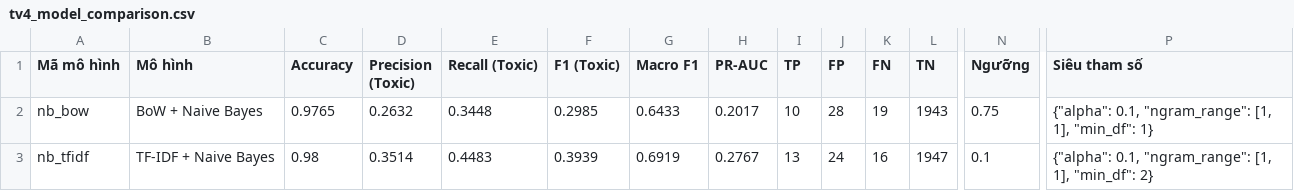
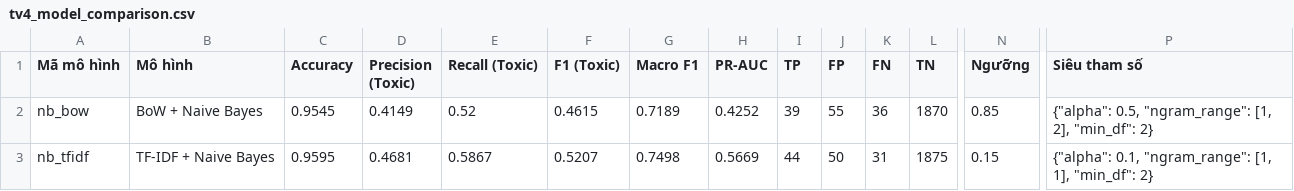
Before and after one commit to KTD1108/BTL_NLP_DMX_ToxicClassification, a CSV file: results/tv4_model_comparison.csv, drawn as a sheet; only a part is shown, gaps mark what is left out; the diff covers the shown part only; the diff names each change by its address in the sheet, - before the commit and + after, or states it on an @@ line.

```diff
--- a/results/tv4_model_comparison.csv
+++ b/results/tv4_model_comparison.csv
-C2 (Accuracy): 0.9765
+C2 (Accuracy): 0.9545
-D2 (Precision (Toxic)): 0.2632
+D2 (Precision (Toxic)): 0.4149
-E2 (Recall (Toxic)): 0.3448
+E2 (Recall (Toxic)): 0.52
-F2 (F1 (Toxic)): 0.2985
+F2 (F1 (Toxic)): 0.4615
-G2 (Macro F1): 0.6433
+G2 (Macro F1): 0.7189
-H2 (PR-AUC): 0.2017
+H2 (PR-AUC): 0.4252
-I2 (TP): 10
+I2 (TP): 39
-J2 (FP): 28
+J2 (FP): 55
-K2 (FN): 19
+K2 (FN): 36
-L2 (TN): 1943
+L2 (TN): 1870
-N2 (Ngưỡng): 0.75
+N2 (Ngưỡng): 0.85
-P2 (Siêu tham số): {"alpha": 0.1, "ngram_range": [1, 1], "min_df": 1}
+P2 (Siêu tham số): {"alpha": 0.5, "ngram_range": [1, 2], "min_df": 2}
-C3 (Accuracy): 0.98
+C3 (Accuracy): 0.9595
-D3 (Precision (Toxic)): 0.3514
+D3 (Precision (Toxic)): 0.4681
-E3 (Recall (Toxic)): 0.4483
+E3 (Recall (Toxic)): 0.5867
-F3 (F1 (Toxic)): 0.3939
+F3 (F1 (Toxic)): 0.5207
-G3 (Macro F1): 0.6919
+G3 (Macro F1): 0.7498
-H3 (PR-AUC): 0.2767
+H3 (PR-AUC): 0.5669
-I3 (TP): 13
+I3 (TP): 44
-J3 (FP): 24
+J3 (FP): 50
-K3 (FN): 16
+K3 (FN): 31
-L3 (TN): 1947
+L3 (TN): 1875
-N3 (Ngưỡng): 0.1
+N3 (Ngưỡng): 0.15
```
Also changed, not shown: 1 added row, 1 removed row and 30 edited cells elsewhere in this file, results/nb_metrics.csv, results/predictions/nb_bow.csv, 52 other files.
